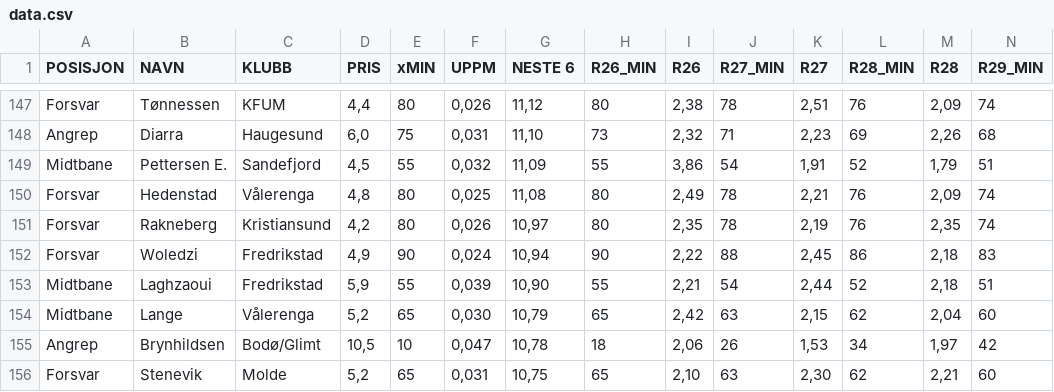
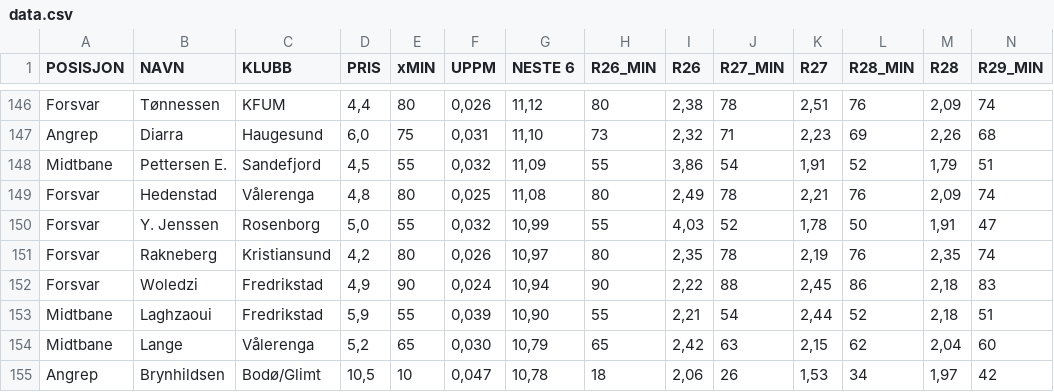
Before and after one commit to 93pejoh/eliteheimen-data, a CSV file: data.csv, drawn as a sheet; only a part is shown, gaps mark what is left out; the shorter side is filled out with more unchanged rows; rows hold the shown columns only; the diff covers the shown part only; the diff names each change by its address in the sheet, - before the commit and + after, or states it on an @@ line.

```diff
--- a/data.csv
+++ b/data.csv
+row 150: Forsvar | Y. Jenssen | Rosenborg | 5,0 | 55 | 0,032 | 10,99 | 55 | 4,03 | 52 | 1,78 | 50 | 1,91 | 47
```
Also changed, not shown: 2 added rows and 3 removed rows elsewhere in this file.
